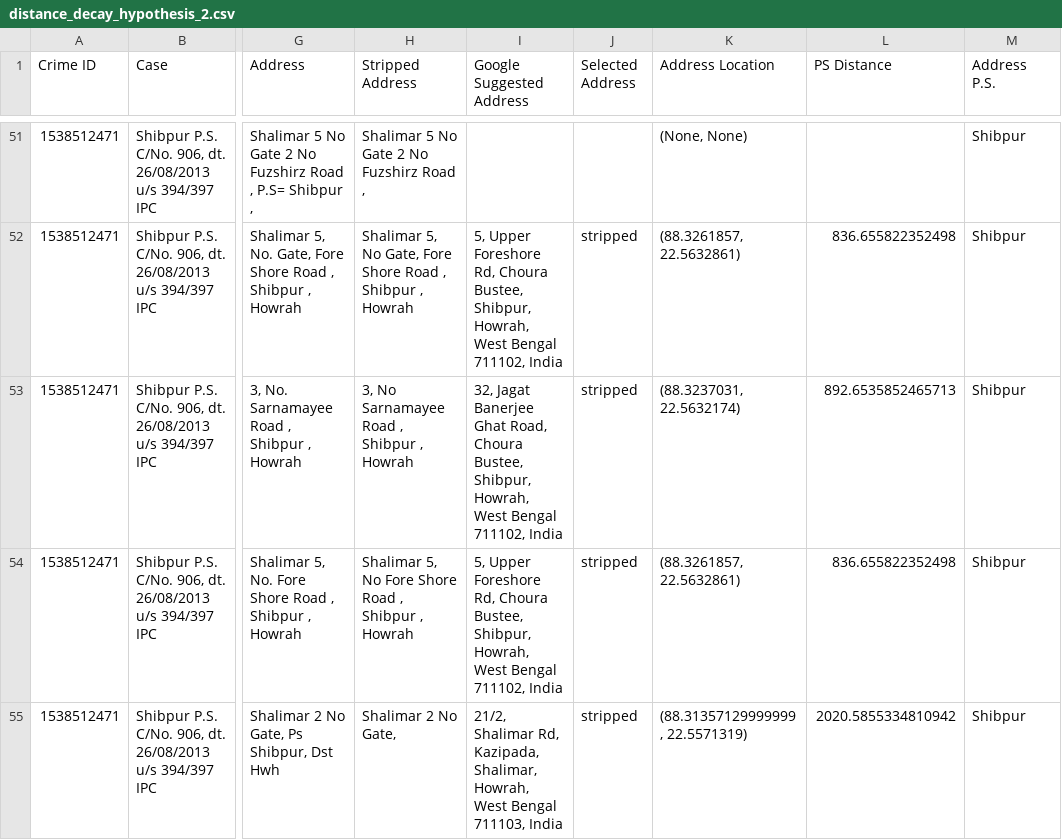
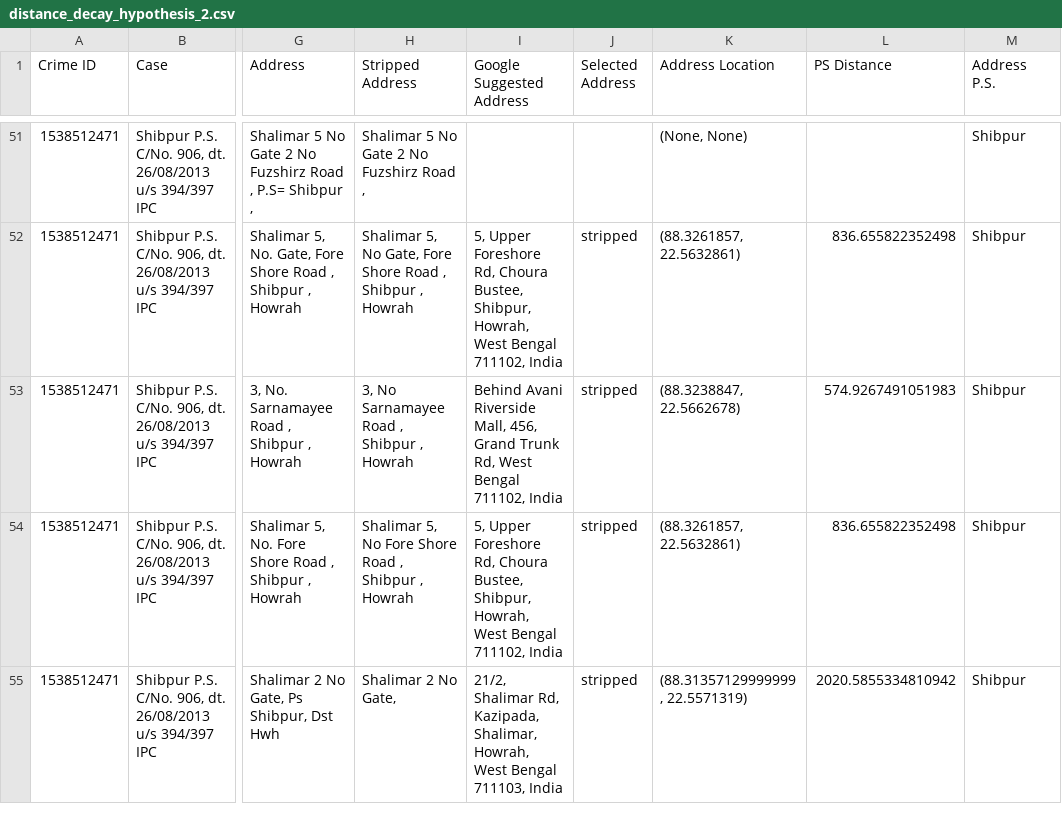
Before and after one commit to sanjaysingh13/distance_decay_hypothesis, a CSV file: distance_decay_hypothesis_2.csv, drawn as a sheet; only a part is shown, gaps mark what is left out; the diff covers the shown part only; the diff names each change by its address in the sheet, - before the commit and + after, or states it on an @@ line.

```diff
--- a/distance_decay_hypothesis_2.csv
+++ b/distance_decay_hypothesis_2.csv
-I53 (Google Suggested Address): 32, Jagat Banerjee Ghat Road, Choura Bustee, Shibpur, Howrah, West Bengal…
+I53 (Google Suggested Address): Behind Avani Riverside Mall, 456, Grand Trunk Rd, West Bengal…
-K53 (Address Location): (88.3237031, 22.5632174)
+K53 (Address Location): (88.3238847, 22.5662678)
-L53 (PS Distance): 892.6535852465713
+L53 (PS Distance): 574.9267491051983
```
Also changed, not shown: 25 edited cells elsewhere in this file, 5 other files.
